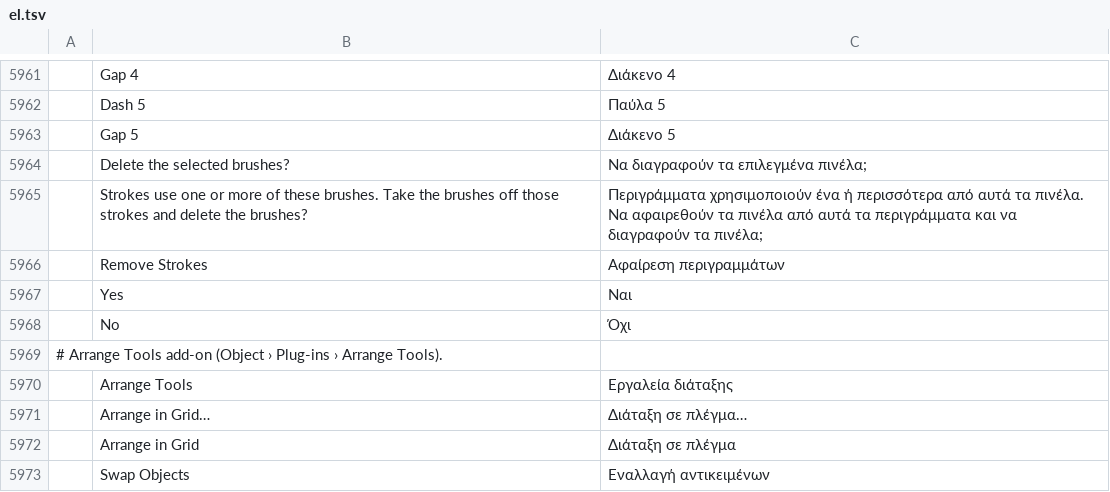
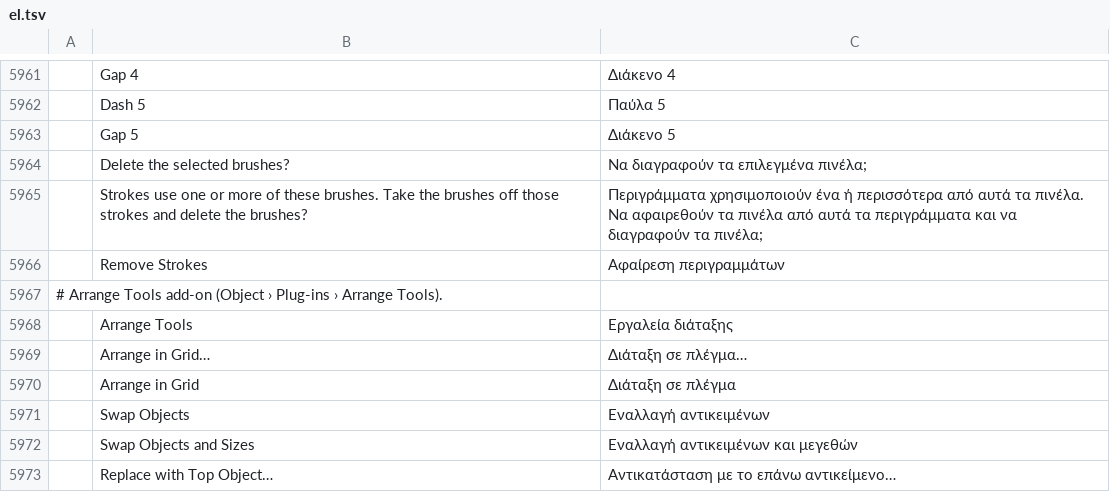
Before and after one commit to ElliottHitch/vectorcraft, a TSV file: crates/ui-egui/src/i18n/el.tsv, drawn as a sheet; only a part is shown, gaps mark what is left out; the shorter side is filled out with more unchanged rows; the diff names each change by its address in the sheet, - before the commit and + after, or states it on an @@ line.

```diff
--- a/crates/ui-egui/src/i18n/el.tsv
+++ b/crates/ui-egui/src/i18n/el.tsv
-row 5967:  | Yes | Ναι
-row 5968:  | No | Όχι
```
Also changed, not shown: crates/ui-egui/src/i18n/ja.tsv, crates/ui-egui/src/i18n/ka.tsv, 23 other files.
